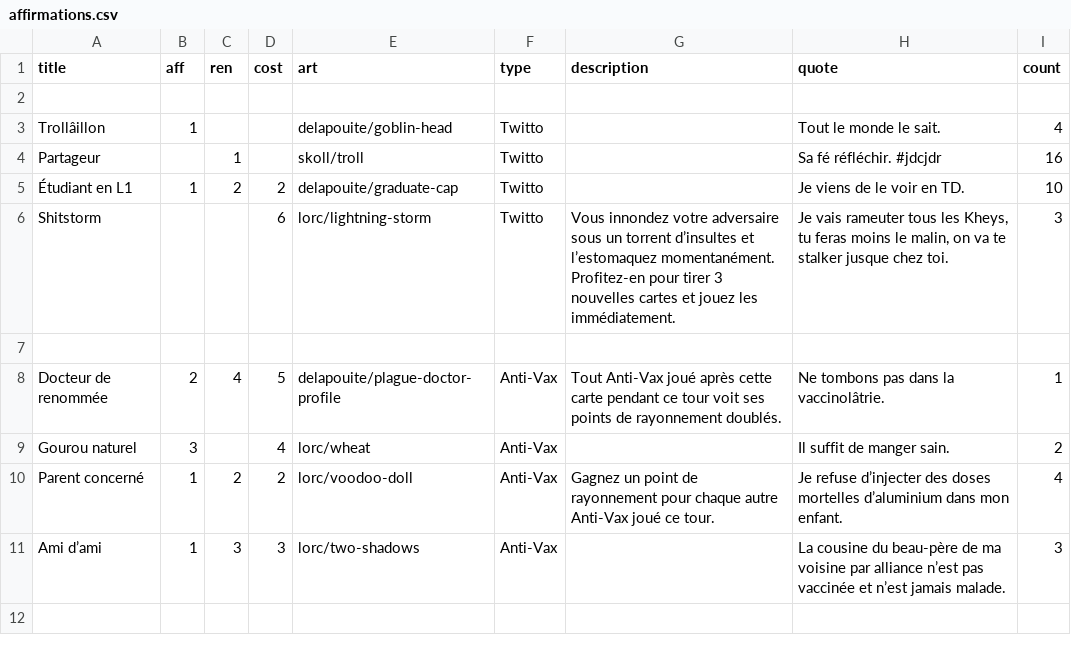
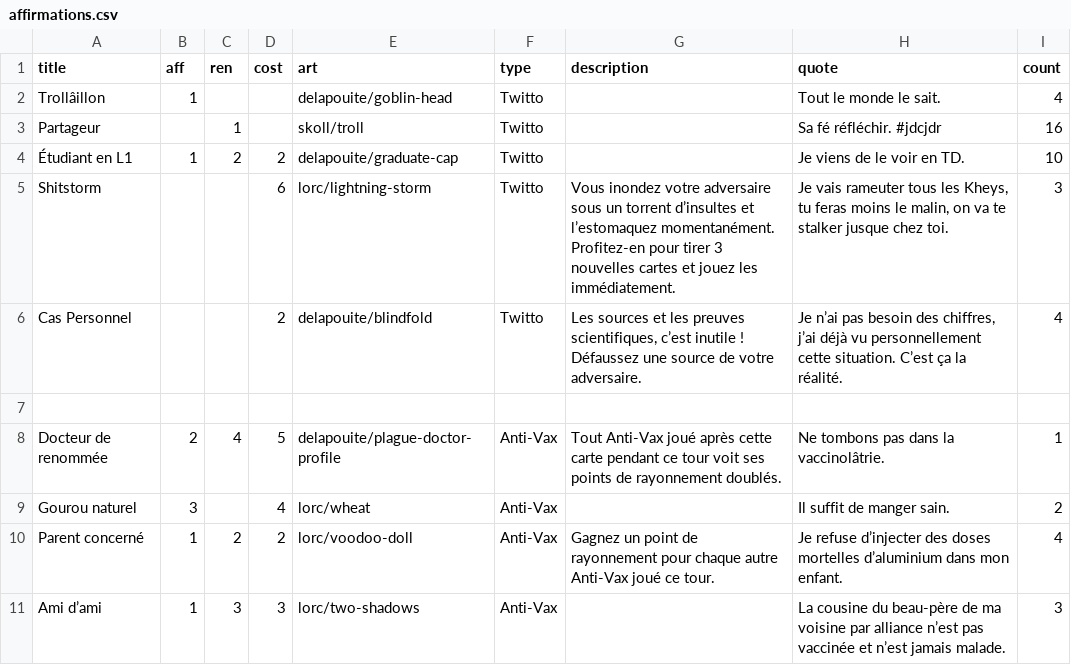
Before and after one commit to satabin/shitstorm, a CSV file: data/affirmations.csv, drawn as a sheet; only a part is shown; the shorter side is filled out with more unchanged rows; removed rows and columns are numbered as before the commit, all else as after; the diff names each change by its address in the sheet, - before the commit and + after, or states it on an @@ line.

Commit message:
Ajout Twitto "Cas personnel"

```diff
--- a/data/affirmations.csv
+++ b/data/affirmations.csv
-row 2: (empty)
-G5 (description): Vous innondez votre adversaire…
+G5 (description): Vous inondez votre adversaire…
+row 6: Cas Personnel |  |  | 2 | delapouite/blindfold | Twitto | Les sources et les preuves scientifiques, c’est inutile ! Défaussez une source de votre adversaire. | Je n’ai pas besoin des chiffres, j’ai déjà vu personnellement cette situation. C’est ça la réalité. | 4
```
